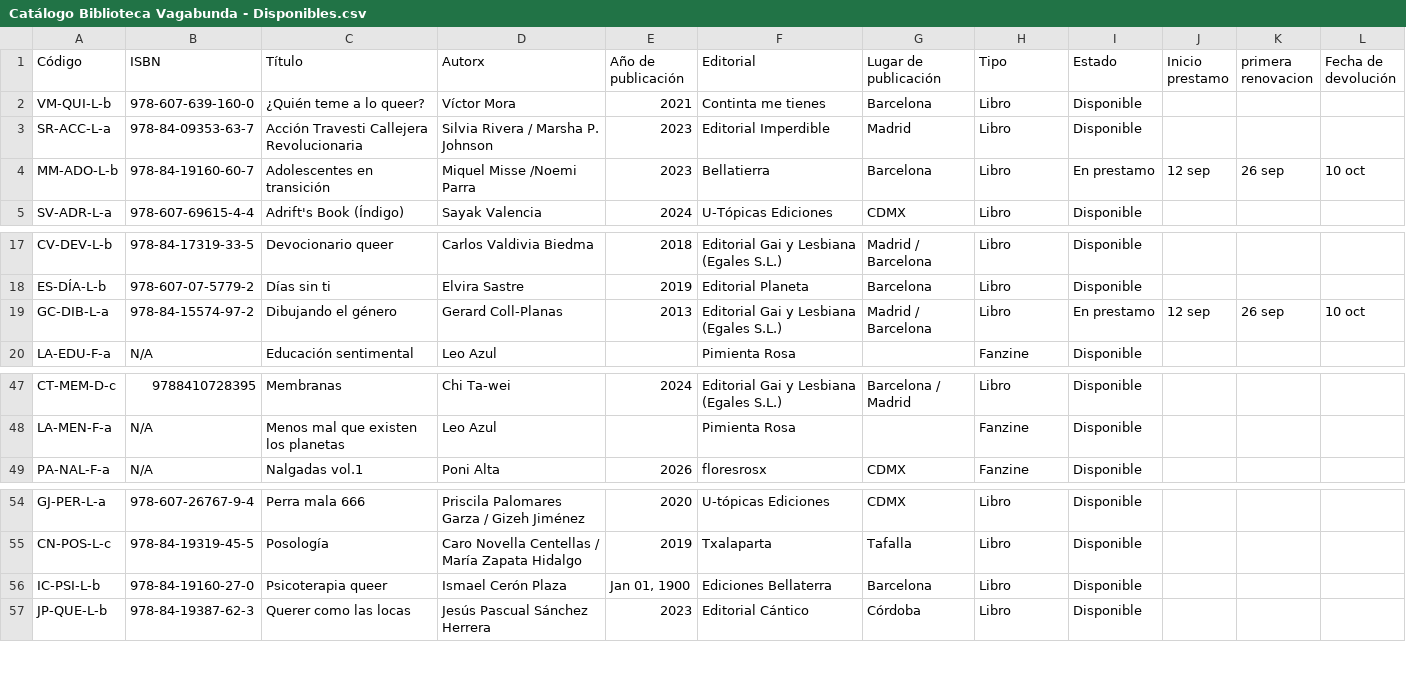
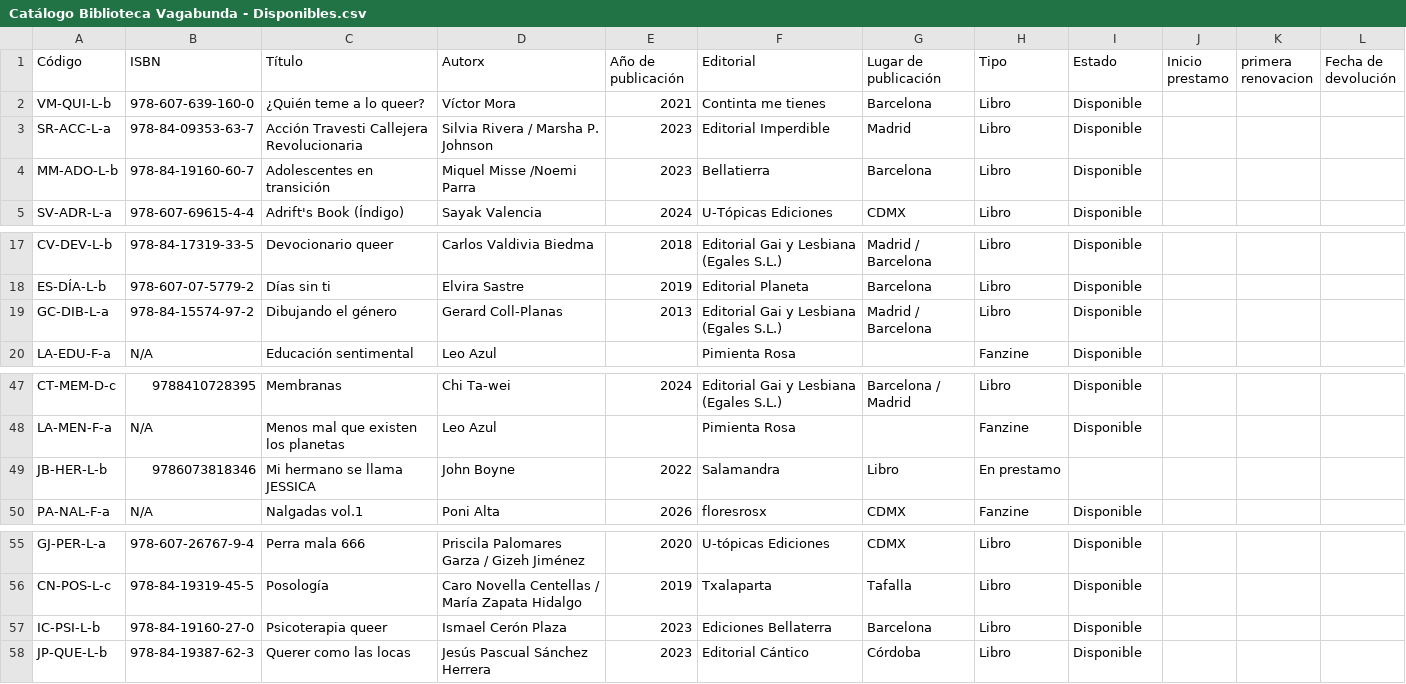
Before and after one commit to labibliovagabunda-maker/Biblioteca-Vagabunda, a CSV file: src/pages/Catálogo Biblioteca Vagabunda - Disponibles.csv, drawn as a sheet; only a part is shown, gaps mark what is left out.

```diff
--- a/src/pages/Catálogo Biblioteca Vagabunda - Disponibles.csv
+++ b/src/pages/Catálogo Biblioteca Vagabunda - Disponibles.csv
@@ -3,3 +3,3 @@ VM-QUI-L-b,978-607-639-160-0,¿Quién teme a lo queer?,Víctor Mora,2021,Contint
 SR-ACC-L-a,978-84-09353-63-7,Acción Travesti Callejera Revolucionaria,Silvia Rivera / Marsha P. Johnson,2023,Editorial Imperdible,Madrid,Libro,Disponible,,,
-MM-ADO-L-b,978-84-19160-60-7,Adolescentes en transición,Miquel Misse /Noemi Parra,2023,Bellatierra,Barcelona,Libro,En prestamo,12 sep,26 sep,10 oct
+MM-ADO-L-b,978-84-19160-60-7,Adolescentes en transición,Miquel Misse /Noemi Parra,2023,Bellatierra,Barcelona,Libro,Disponible,,,
 SV-ADR-L-a,978-607-69615-4-4,Adrift's Book (Índigo),Sayak Valencia,2024,U-Tópicas Ediciones,CDMX,Libro,Disponible,,,
@@ -18,3 +18,3 @@ CV-DEV-L-b,978-84-17319-33-5,Devocionario queer,Carlos Valdivia Biedma,2018,Edit
 ES-DÍA-L-b,978-607-07-5779-2,Días sin ti,Elvira Sastre,2019,Editorial Planeta,Barcelona,Libro,Disponible,,,
-GC-DIB-L-a,978-84-15574-97-2,Dibujando el género,Gerard Coll-Planas,2013,Editorial Gai y Lesbiana (Egales S.L.),Madrid / Barcelona,Libro,En prestamo,12 sep,26 sep,10 oct
+GC-DIB-L-a,978-84-15574-97-2,Dibujando el género,Gerard Coll-Planas,2013,Editorial Gai y Lesbiana (Egales S.L.),Madrid / Barcelona,Libro,Disponible,,,
 LA-EDU-F-a,N/A,Educación sentimental,Leo Azul,,Pimienta Rosa,,Fanzine,Disponible,,,
@@ -48,2 +48,3 @@ CT-MEM-D-c,9788410728395,Membranas,Chi Ta-wei,2024,Editorial Gai y Lesbiana (Ega
 LA-MEN-F-a,N/A,Menos mal que existen los planetas,Leo Azul,,Pimienta Rosa,,Fanzine,Disponible,,,
+JB-HER-L-b,9786073818346,Mi hermano se llama JESSICA,John Boyne,2022,Salamandra,Libro,En prestamo,,,
 PA-NAL-F-a,N/A,Nalgadas vol.1,Poni Alta,2026,floresrosx,CDMX,Fanzine,Disponible,,,
@@ -55,3 +56,3 @@ GJ-PER-L-a,978-607-26767-9-4,Perra mala 666,Priscila Palomares Garza / Gizeh Jim
 CN-POS-L-c,978-84-19319-45-5,Posología,Caro Novella Centellas / María Zapata Hidalgo,2019,Txalaparta,Tafalla,Libro,Disponible,,,
-IC-PSI-L-b,978-84-19160-27-0,Psicoterapia queer,Ismael Cerón Plaza,"Jan 01, 1900",Ediciones Bellaterra,Barcelona,Libro,Disponible,,,
+IC-PSI-L-b,978-84-19160-27-0,Psicoterapia queer,Ismael Cerón Plaza,2023,Ediciones Bellaterra,Barcelona,Libro,Disponible,,,
 JP-QUE-L-b,978-84-19387-62-3,Querer como las locas,Jesús Pascual Sánchez Herrera,2023,Editorial Cántico,Córdoba,Libro,Disponible,,,
```
Also changed, not shown: 27 other files.
